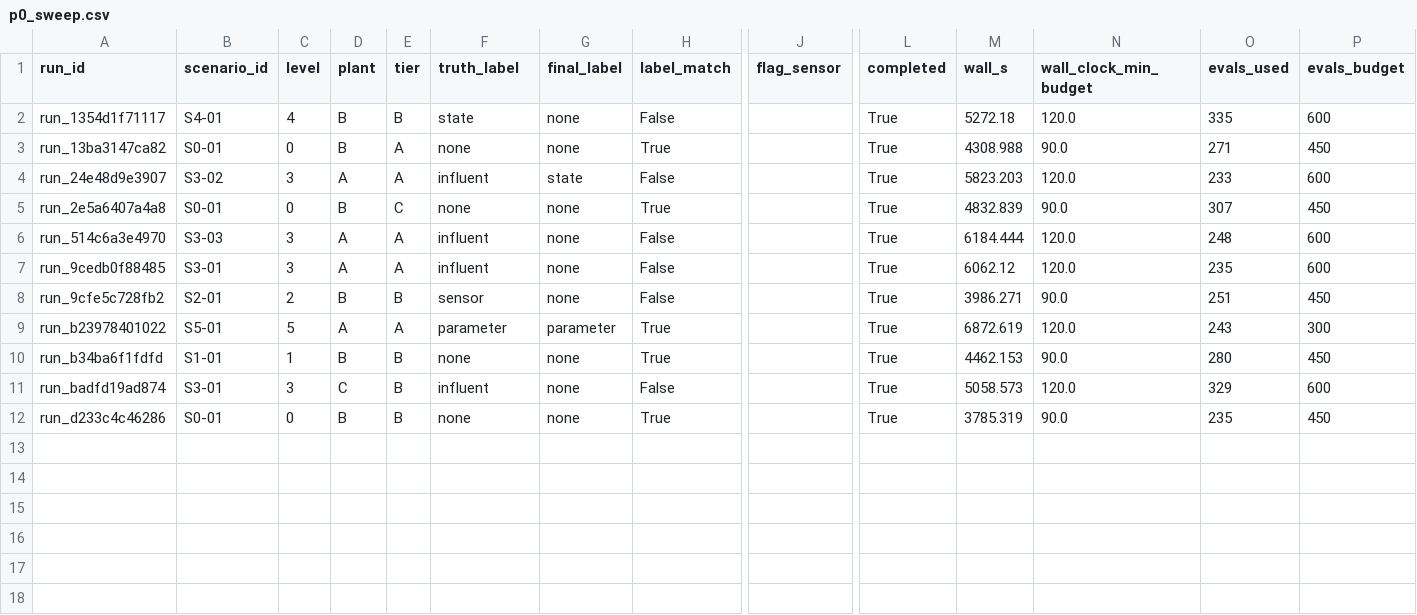
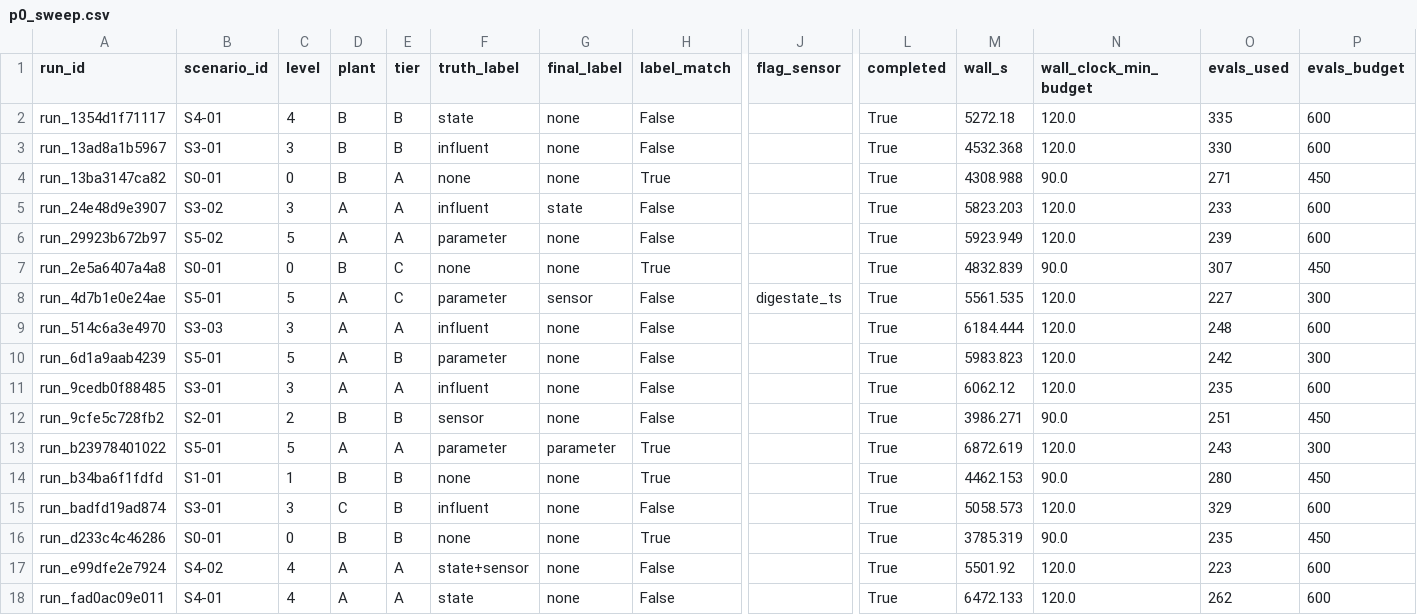
Before and after one commit to sdanquah101/agent-db, a CSV file: reports/p0_sweep.csv, drawn as a sheet; only a part is shown, gaps mark what is left out; rows hold the shown columns only; the diff names each change by its address in the sheet, - before the commit and + after, or states it on an @@ line.

```diff
--- a/reports/p0_sweep.csv
+++ b/reports/p0_sweep.csv
+row 3: run_13ad8a1b5967 | S3-01 | 3 | B | B | influent | none | False |  | True | 4532.368 | 120.0 | 330 | 600
+row 6: run_29923b672b97 | S5-02 | 5 | A | A | parameter | none | False |  | True | 5923.949 | 120.0 | 239 | 600
+row 8: run_4d7b1e0e24ae | S5-01 | 5 | A | C | parameter | sensor | False | digestate_ts | True | 5561.535 | 120.0 | 227 | 300
+row 10: run_6d1a9aab4239 | S5-01 | 5 | A | B | parameter | none | False |  | True | 5983.823 | 120.0 | 242 | 300
+row 17: run_e99dfe2e7924 | S4-02 | 4 | A | A | state+sensor | none | False |  | True | 5501.92 | 120.0 | 223 | 600
+row 18: run_fad0ac09e011 | S4-01 | 4 | A | A | state | none | False |  | True | 6472.133 | 120.0 | 262 | 600
```
Also changed, not shown: reports/p0_sweep_scored.csv, reports/p0_sweep_scored_aggregate.csv, 2 other files.
